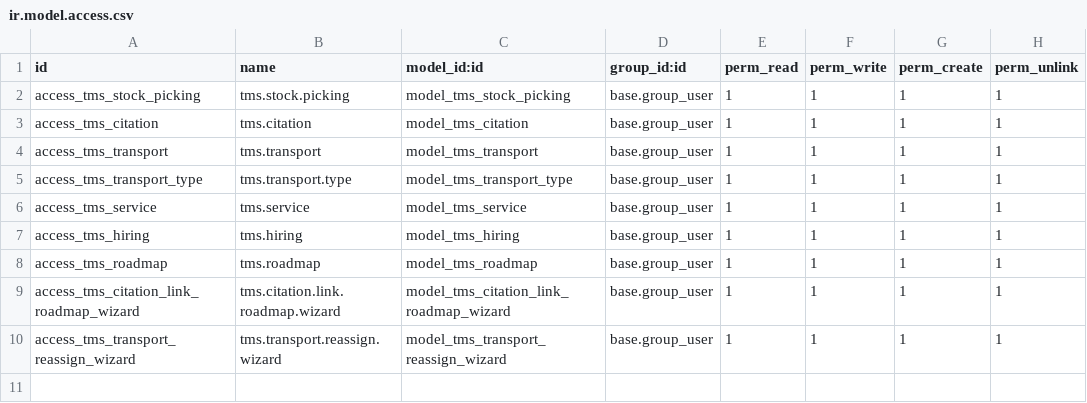
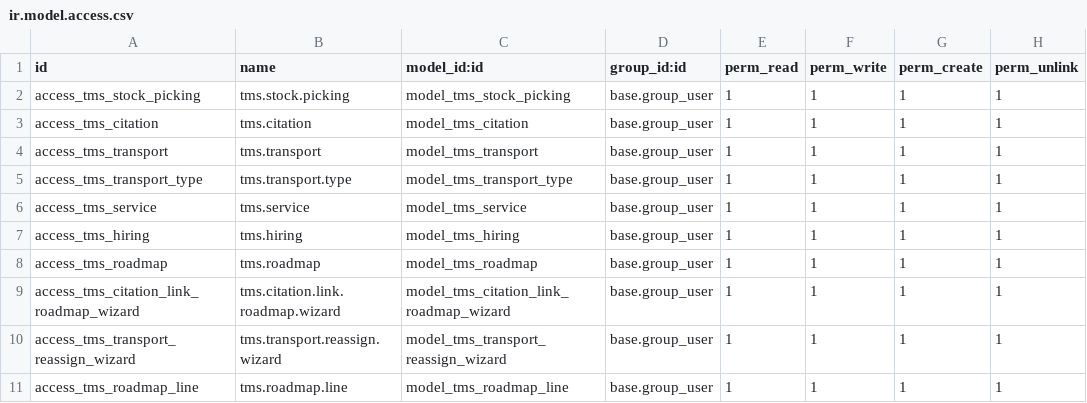
Before and after one commit to etarsi/odoo-custom-addons, a CSV file: et/tms_service/security/ir.model.access.csv, drawn as a sheet; the diff names each change by its address in the sheet, - before the commit and + after, or states it on an @@ line.

```diff
--- a/et/tms_service/security/ir.model.access.csv
+++ b/et/tms_service/security/ir.model.access.csv
+row 11: access_tms_roadmap_line | tms.roadmap.line | model_tms_roadmap_line | base.group_user | 1 | 1 | 1 | 1
```
Also changed, not shown: 6 other files.
